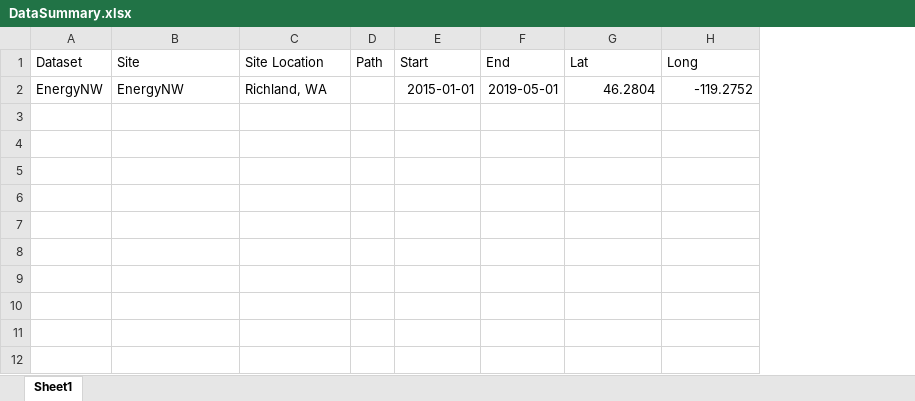
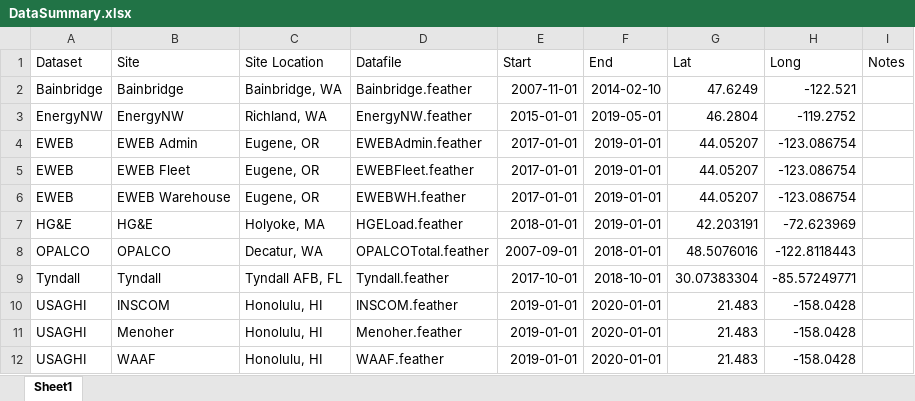
Before and after one commit to AlasdairCrawford/PNNLLoadForecast, an Excel workbook: DataSummary.xlsx, sheet Sheet1, drawn as a sheet; values as stored, in another font and other column widths than the file's, no borders; removed rows and columns are numbered as before the commit, all else as after; the diff names each change by its address in the sheet, - before the commit and + after, or states it on an @@ line.

Commit message:
Data processing, model tuning

```diff
--- a/DataSummary.xlsx (sheet Sheet1)
+++ b/DataSummary.xlsx (sheet Sheet1)
-column D (Path), empty
+column D (Datafile), row 3: EnergyNW.feather
+column I (Notes), empty
+row 2: Bainbridge | Bainbridge | Bainbridge, WA | Bainbridge.feather | 2007-11-01 | 2014-02-10 | 47.6249 | -122.521
+row 4: EWEB | EWEB Admin | Eugene, OR | EWEBAdmin.feather | 2017-01-01 | 2019-01-01 | 44.05207 | -123.086754
+row 5: EWEB | EWEB Fleet | Eugene, OR | EWEBFleet.feather | 2017-01-01 | 2019-01-01 | 44.05207 | -123.086754
+row 6: EWEB | EWEB Warehouse | Eugene, OR | EWEBWH.feather | 2017-01-01 | 2019-01-01 | 44.05207 | -123.086754
+row 7: HG&E | HG&E | Holyoke, MA | HGELoad.feather | 2018-01-01 | 2019-01-01 | 42.203191 | -72.623969
+row 8: OPALCO | OPALCO | Decatur, WA | OPALCOTotal.feather | 2007-09-01 | 2018-01-01 | 48.5076016 | -122.8118443
+row 9: Tyndall | Tyndall | Tyndall AFB, FL | Tyndall.feather | 2017-10-01 | 2018-10-01 | 30.07383304 | -85.57249771
+row 10: USAGHI | INSCOM | Honolulu, HI | INSCOM.feather | 2019-01-01 | 2020-01-01 | 21.483 | -158.0428
+row 11: USAGHI | Menoher | Honolulu, HI | Menoher.feather | 2019-01-01 | 2020-01-01 | 21.483 | -158.0428
+row 12: USAGHI | WAAF | Honolulu, HI | WAAF.feather | 2019-01-01 | 2020-01-01 | 21.483 | -158.0428
```
Also changed, not shown: 35 other files.
